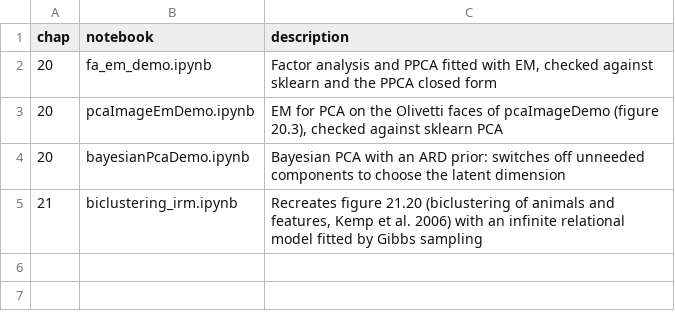
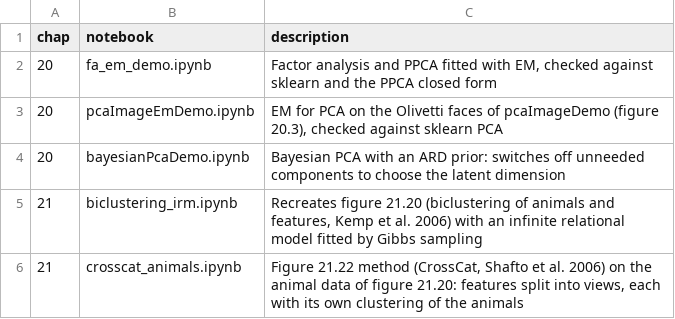
Before and after one commit to sclkim1/pml-book1-dashboard, a CSV file: internal/extra_notebooks_book1.csv, drawn as a sheet.

```diff
--- a/internal/extra_notebooks_book1.csv
+++ b/internal/extra_notebooks_book1.csv
@@ -5 +5,2 @@ chap,notebook,description
 21,biclustering_irm.ipynb,"Recreates figure 21.20 (biclustering of animals and features, Kemp et al. 2006) with an infinite relational model fitted by Gibbs sampling"
+21,crosscat_animals.ipynb,"Figure 21.22 method (CrossCat, Shafto et al. 2006) on the animal data of figure 21.20: features split into views, each with its own clustering of the animals"
```
Also changed, not shown: 2 other files.
